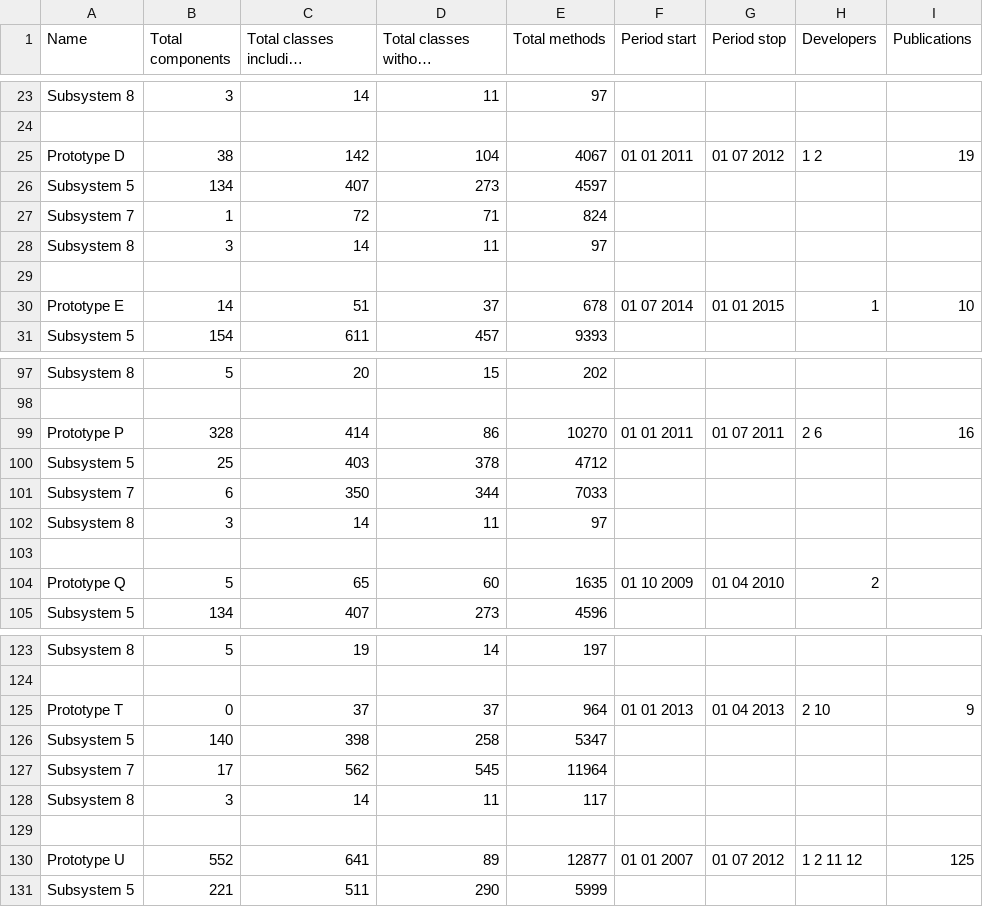
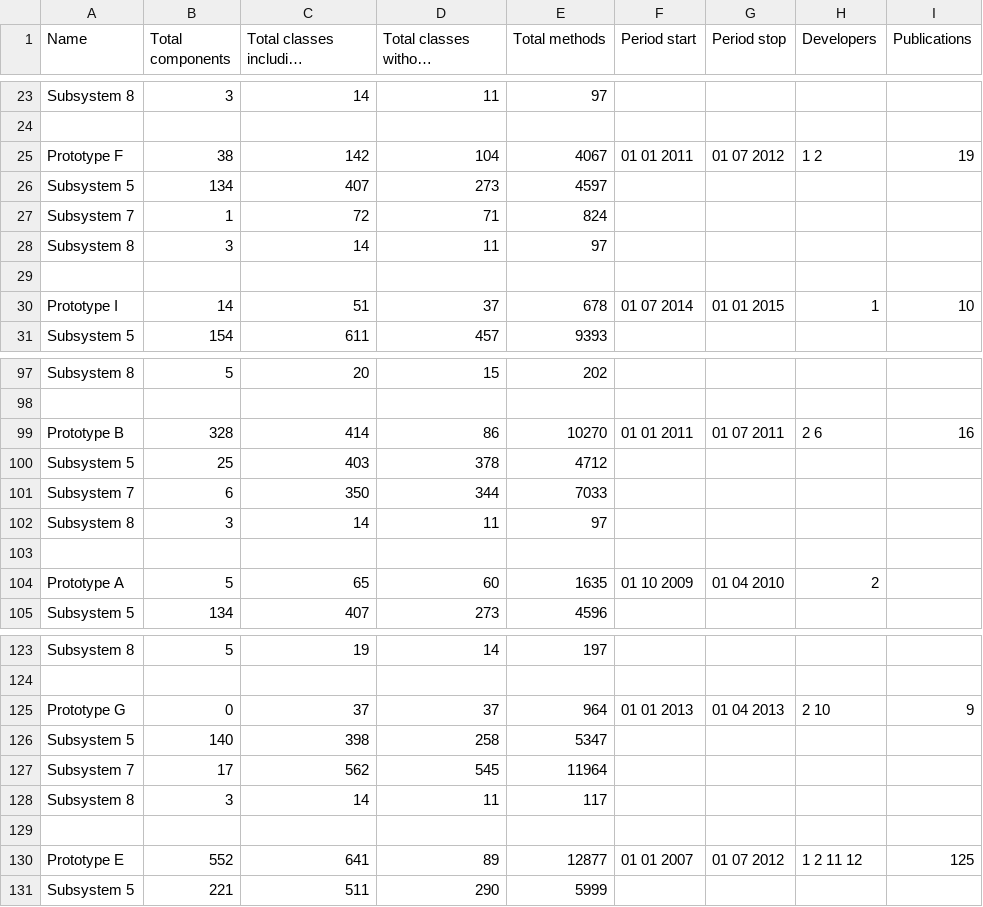
Before and after one commit to OpenSmock/ReuseTale, a CSV file: Prototypes_data.csv, drawn as a sheet; only a part is shown, gaps mark what is left out; long unchanged cells end in …; the diff covers the shown part only.

Commit message:
Update Prototypes_data.csv
First pass data renaming in chronological order

```diff
--- a/Prototypes_data.csv
+++ b/Prototypes_data.csv
@@ -24,3 +24,3 @@ Subsystem 8,3,14,11,97,,,,
 ,,,,,,,,
-Prototype D,38,142,104,4067,01 01 2011,01 07 2012,1 2,19
+Prototype F,38,142,104,4067,01 01 2011,01 07 2012,1 2,19
 Subsystem 5,134,407,273,4597,,,,
@@ -29,3 +29,3 @@ Subsystem 8,3,14,11,97,,,,
 ,,,,,,,,
-Prototype E,14,51,37,678,01 07 2014,01 01 2015,1,10
+Prototype I,14,51,37,678,01 07 2014,01 01 2015,1,10
 Subsystem 5,154,611,457,9393,,,,
@@ -98,3 +98,3 @@ Subsystem 8,5,20,15,202,,,,
 ,,,,,,,,
-Prototype P,328,414,86,10270,01 01 2011,01 07 2011,2 6,16
+Prototype B,328,414,86,10270,01 01 2011,01 07 2011,2 6,16
 Subsystem 5,25,403,378,4712,,,,
@@ -103,3 +103,3 @@ Subsystem 8,3,14,11,97,,,,
 ,,,,,,,,
-Prototype Q,5,65,60,1635,01 10 2009,01 04 2010,2 ,
+Prototype A,5,65,60,1635,01 10 2009,01 04 2010,2 ,
 Subsystem 5,134,407,273,4596,,,,
@@ -124,3 +124,3 @@ Subsystem 8,5,19,14,197,,,,
 ,,,,,,,,
-Prototype T,0,37,37,964,01 01 2013,01 04 2013,2 10,9
+Prototype G,0,37,37,964,01 01 2013,01 04 2013,2 10,9
 Subsystem 5,140,398,258,5347,,,,
@@ -129,3 +129,3 @@ Subsystem 8,3,14,11,117,,,,
 ,,,,,,,,
-Prototype U,552,641,89,12877,01 01 2007,01 07 2012,1 2 11 12,125
+Prototype E,552,641,89,12877,01 01 2007,01 07 2012,1 2 11 12,125
 Subsystem 5,221,511,290,5999,,,,
```
Also changed, not shown: 3 edited cells elsewhere in this file.
